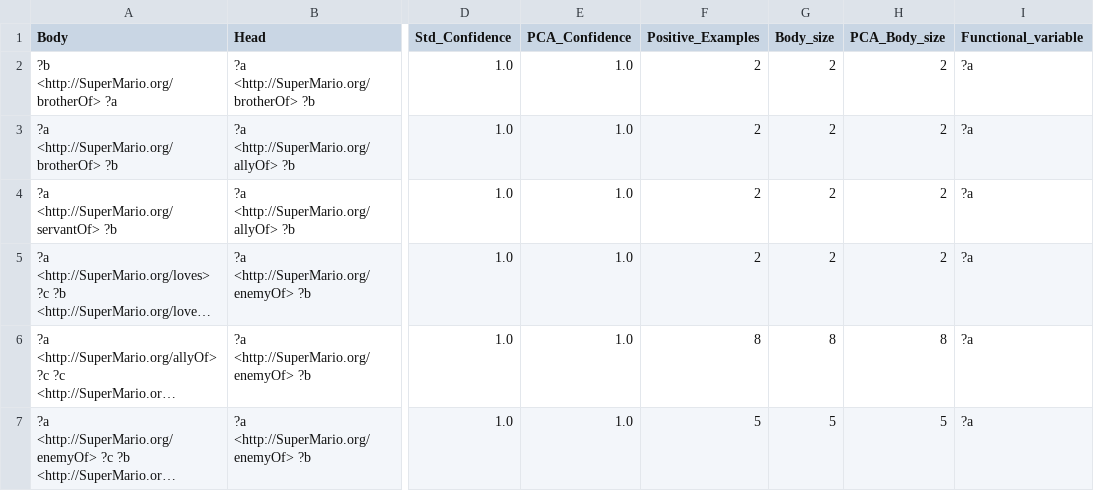
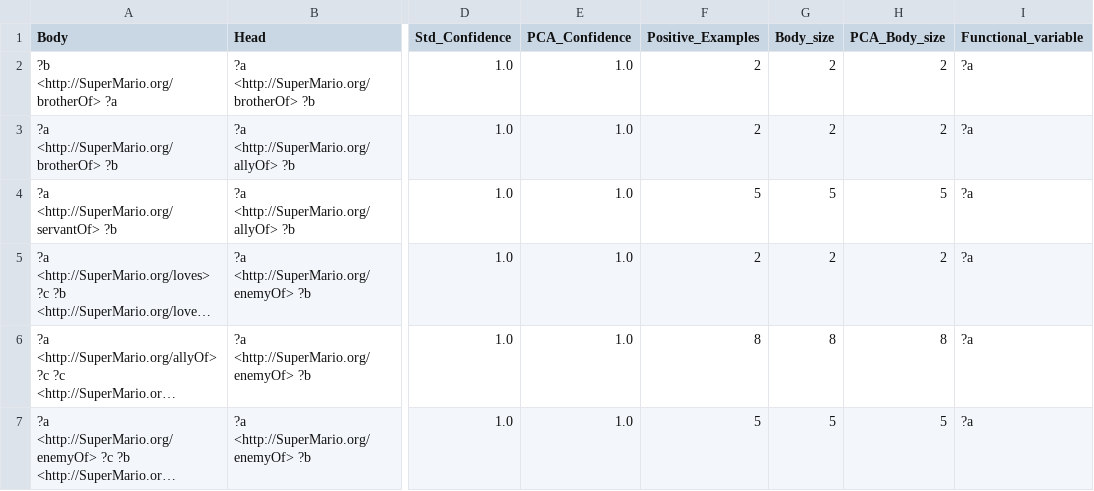
Before and after one commit to DavidGomez00/fine-tuning-llms-with-kg, a CSV file: .data/Mario/mario.csv, drawn as a sheet; only a part is shown, gaps mark what is left out; long unchanged cells end in …; the diff names each change by its address in the sheet, - before the commit and + after, or states it on an @@ line.

Commit message:
Fixed rule support (mario.csv): The count of positive examples for rule 3 was off.
Added backlog tasks to configure data inclusion that does not require SPARQL.

```diff
--- a/.data/Mario/mario.csv
+++ b/.data/Mario/mario.csv
-F4 (Positive_Examples): 2
+F4 (Positive_Examples): 5
-G4 (Body_size): 2
+G4 (Body_size): 5
-H4 (PCA_Body_size): 2
+H4 (PCA_Body_size): 5
```
Also changed, not shown: 2 other files.
